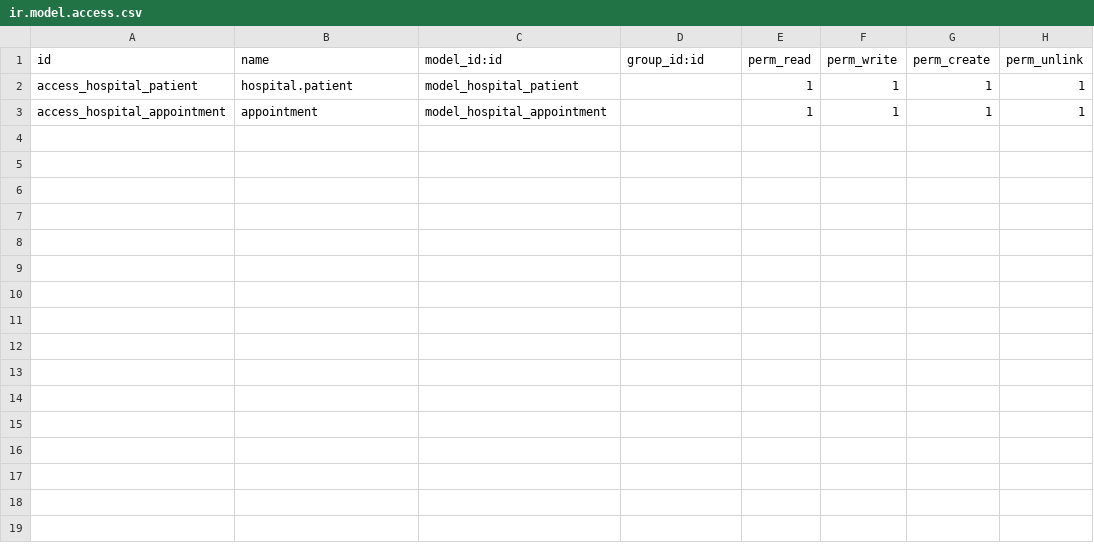
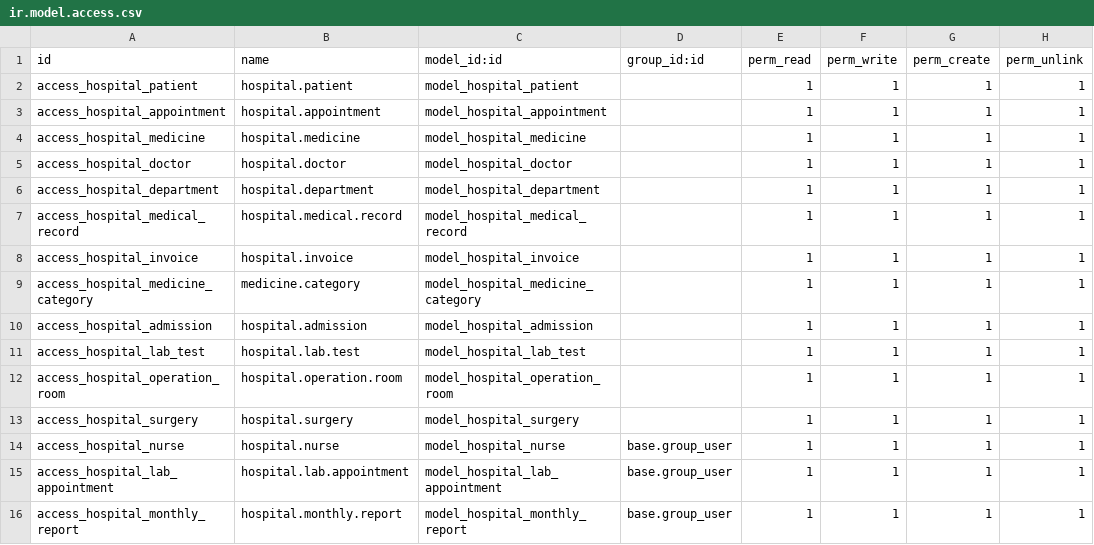
Before and after one commit to haythamafify/custom_addons, a CSV file: hospitla_mangement_system/security/ir.model.access.csv, drawn as a sheet.

```diff
--- a/hospitla_mangement_system/security/ir.model.access.csv
+++ b/hospitla_mangement_system/security/ir.model.access.csv
@@ -2,2 +2,15 @@ id,name,model_id:id,group_id:id,perm_read,perm_write,perm_create,perm_unlink
 access_hospital_patient,hospital.patient,model_hospital_patient,,1,1,1,1
-access_hospital_appointment,appointment,model_hospital_appointment,,1,1,1,1
+access_hospital_appointment,hospital.appointment,model_hospital_appointment,,1,1,1,1
+access_hospital_medicine,hospital.medicine,model_hospital_medicine,,1,1,1,1
+access_hospital_doctor,hospital.doctor,model_hospital_doctor,,1,1,1,1
+access_hospital_department,hospital.department,model_hospital_department,,1,1,1,1
+access_hospital_medical_record,hospital.medical.record,model_hospital_medical_record,,1,1,1,1
+access_hospital_invoice,hospital.invoice,model_hospital_invoice,,1,1,1,1
+access_hospital_medicine_category,medicine.category,model_hospital_medicine_category,,1,1,1,1
+access_hospital_admission,hospital.admission,model_hospital_admission,,1,1,1,1
+access_hospital_lab_test,hospital.lab.test,model_hospital_lab_test,,1,1,1,1
+access_hospital_operation_room,hospital.operation.room,model_hospital_operation_room,,1,1,1,1
+access_hospital_surgery,hospital.surgery,model_hospital_surgery,,1,1,1,1
+access_hospital_nurse,hospital.nurse,model_hospital_nurse,base.group_user,1,1,1,1
+access_hospital_lab_appointment,hospital.lab.appointment,model_hospital_lab_appointment,base.group_user,1,1,1,1
+access_hospital_monthly_report,hospital.monthly.report,model_hospital_monthly_report,base.group_user,1,1,1,1
```
Also changed, not shown: 37 other files.
